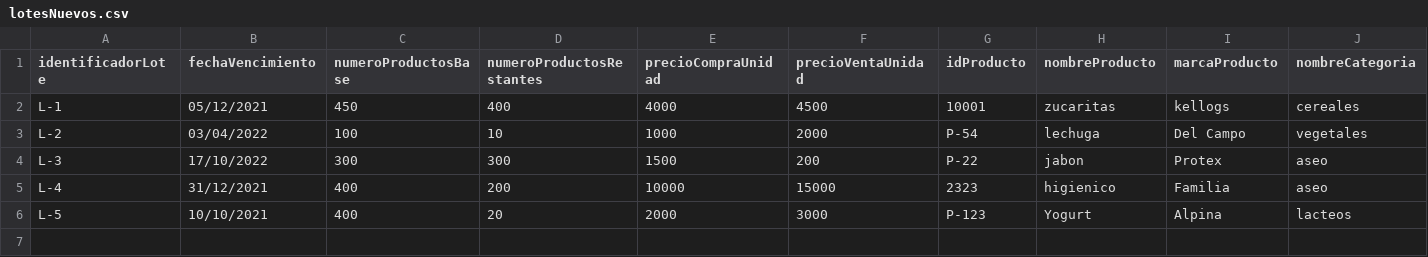
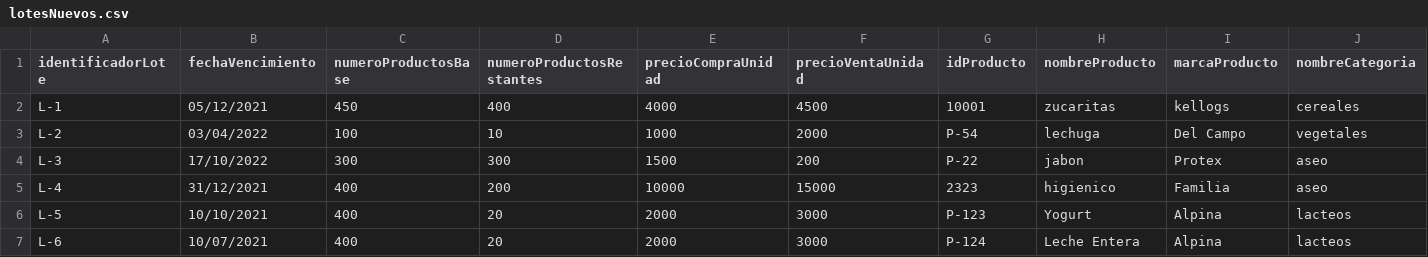
Before and after one commit to DPOO-SEC04-202120-G07/Proyecto-03, a CSV file: SupermarketHandler/lotesNuevos/lotesNuevos.csv, drawn as a sheet; only a part is shown; rows hold the shown columns only; the diff names each change by its address in the sheet, - before the commit and + after, or states it on an @@ line.

Commit message:
Detalles finales panel dinamico productos

```diff
--- a/SupermarketHandler/lotesNuevos/lotesNuevos.csv
+++ b/SupermarketHandler/lotesNuevos/lotesNuevos.csv
+row 7: L-6 | 10/07/2021 | 400 | 20 | 2000 | 3000 | P-124 | Leche Entera | Alpina | lacteos
```
Also changed, not shown: SupermarketHandler/data/inventario.csv, SupermarketHandler/data/lotes.csv, 5 other files.
